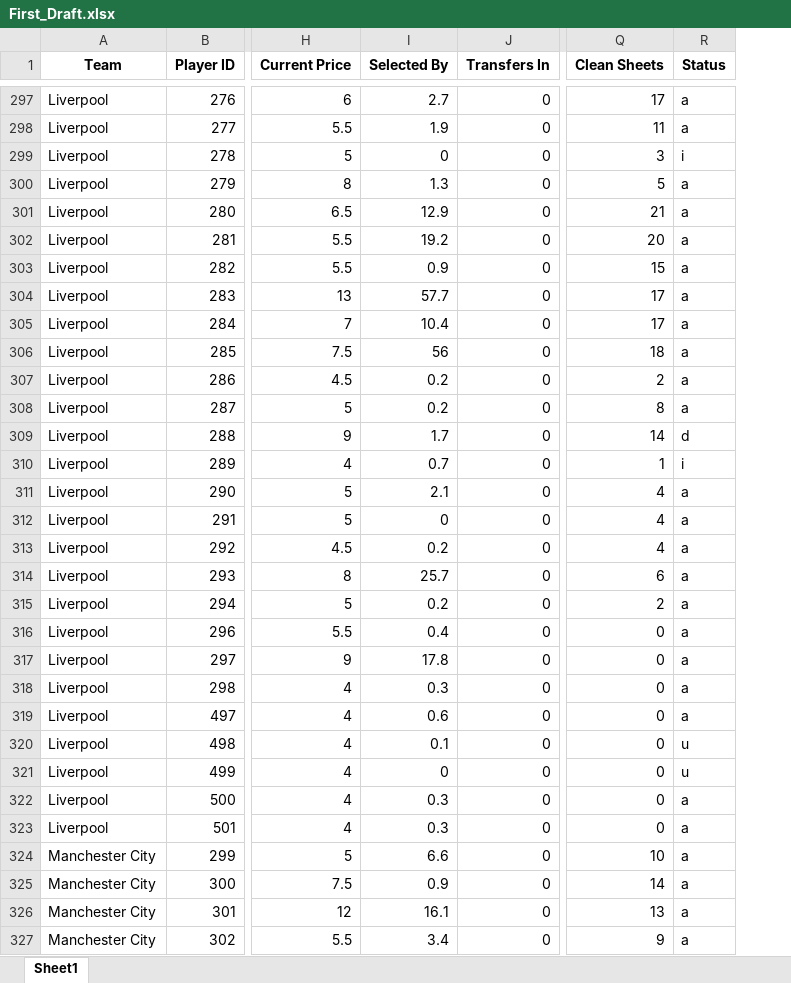
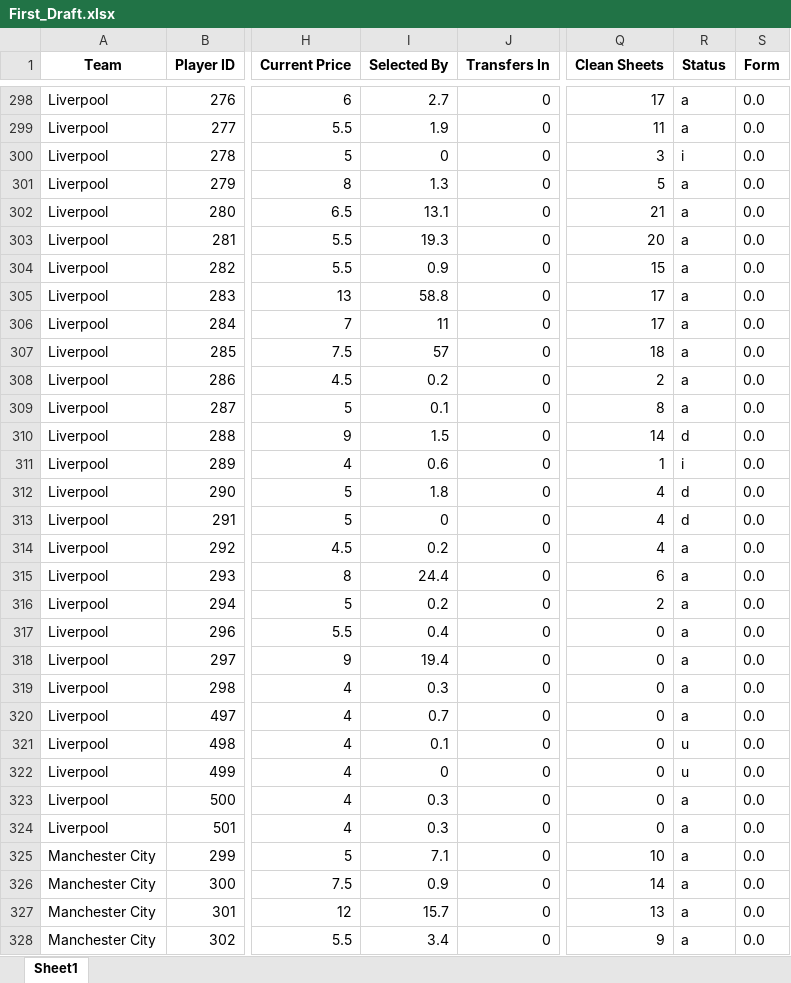
Before and after one commit to probablyvivek/Fantasy, an Excel workbook: First_Draft.xlsx, sheet Sheet1, drawn as a sheet; only a part is shown, gaps mark what is left out; values as stored, in another font and other column widths than the file's, no borders; addresses are those after the commit; the diff covers the shown part only; the diff names each change by its address in the sheet, - before the commit and + after, or states it on an @@ line.

Commit message:
FPL Latest filed added with player form

```diff
--- a/First_Draft.xlsx (sheet Sheet1)
+++ b/First_Draft.xlsx (sheet Sheet1)
+column S (Form), rows 298-328: all 0.0
-I302 (Selected By): 12.9
+I302 (Selected By): 13.1
-I303 (Selected By): 19.2
+I303 (Selected By): 19.3
-I305 (Selected By): 57.7
+I305 (Selected By): 58.8
-I306 (Selected By): 10.4
+I306 (Selected By): 11
-I307 (Selected By): 56
+I307 (Selected By): 57
-I309 (Selected By): 0.2
+I309 (Selected By): 0.1
-I310 (Selected By): 1.7
+I310 (Selected By): 1.5
-I311 (Selected By): 0.7
+I311 (Selected By): 0.6
-I312 (Selected By): 2.1
+I312 (Selected By): 1.8
-R312:R313 (Status): a
+R312:R313 (Status): d
-I315 (Selected By): 25.7
+I315 (Selected By): 24.4
-I318 (Selected By): 17.8
+I318 (Selected By): 19.4
-I320 (Selected By): 0.6
+I320 (Selected By): 0.7
-I325 (Selected By): 6.6
+I325 (Selected By): 7.1
-I327 (Selected By): 16.1
+I327 (Selected By): 15.7
```
Also changed, not shown: 2 added rows and 169 edited cells elsewhere in this sheet, 2 other files.
